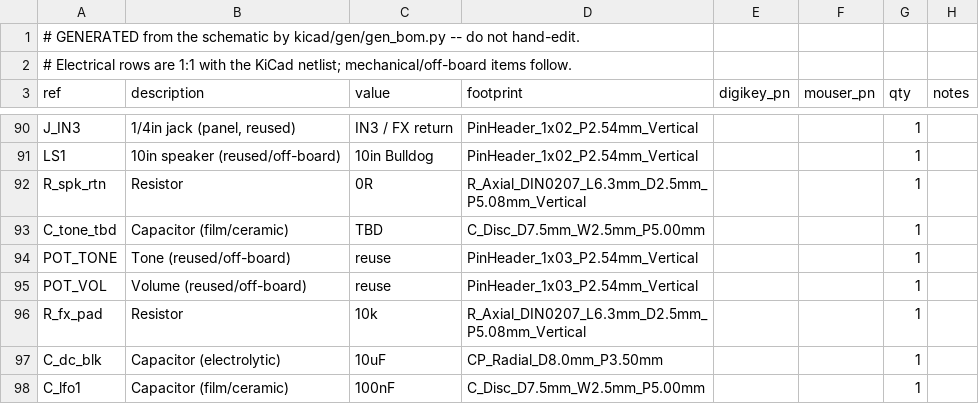
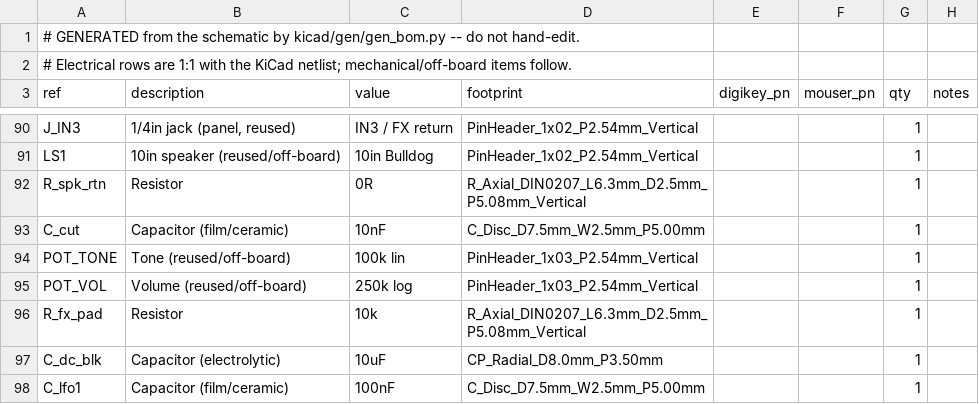
Before and after one commit to jcfurey/cambridge_reverb, a CSV file: bom/bom.csv, drawn as a sheet; only a part is shown, gaps mark what is left out.

```diff
--- a/bom/bom.csv
+++ b/bom/bom.csv
@@ -92,5 +92,5 @@ LS1,10in speaker (reused/off-board),10in Bulldog,PinHeader_1x02_P2.54mm_Vertical
 R_spk_rtn,Resistor,0R,R_Axial_DIN0207_L6.3mm_D2.5mm_P5.08mm_Vertical,,,1,
-C_tone_tbd,Capacitor (film/ceramic),TBD,C_Disc_D7.5mm_W2.5mm_P5.00mm,,,1,
-POT_TONE,Tone (reused/off-board),reuse,PinHeader_1x03_P2.54mm_Vertical,,,1,
-POT_VOL,Volume (reused/off-board),reuse,PinHeader_1x03_P2.54mm_Vertical,,,1,
+C_cut,Capacitor (film/ceramic),10nF,C_Disc_D7.5mm_W2.5mm_P5.00mm,,,1,
+POT_TONE,Tone (reused/off-board),100k lin,PinHeader_1x03_P2.54mm_Vertical,,,1,
+POT_VOL,Volume (reused/off-board),250k log,PinHeader_1x03_P2.54mm_Vertical,,,1,
 R_fx_pad,Resistor,10k,R_Axial_DIN0207_L6.3mm_D2.5mm_P5.08mm_Vertical,,,1,
```
Also changed, not shown: bom/bom-grouped.csv, 17 other files.
